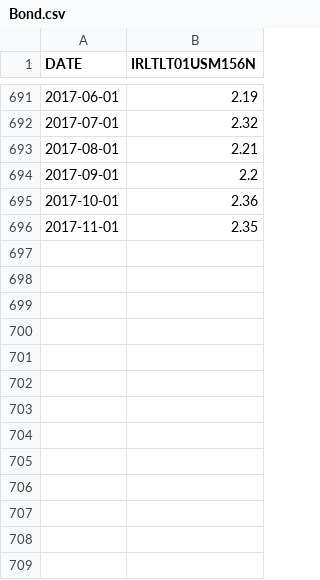
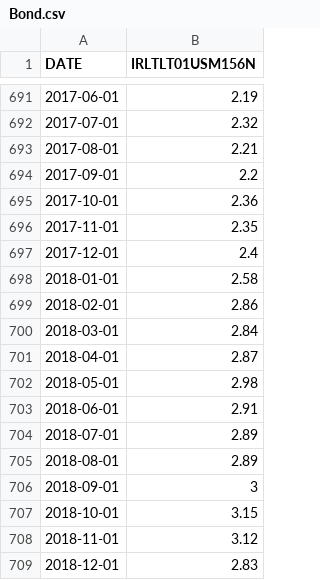
Before and after one commit to RobHayward/CamTrading, a CSV file: Data/Bond.csv, drawn as a sheet; only a part is shown, gaps mark what is left out.

```diff
--- a/Data/Bond.csv
+++ b/Data/Bond.csv
@@ -696 +696,14 @@ DATE,IRLTLT01USM156N
 2017-11-01,2.35
+2017-12-01,2.4
+2018-01-01,2.58
+2018-02-01,2.86
+2018-03-01,2.84
+2018-04-01,2.87
+2018-05-01,2.98
+2018-06-01,2.91
+2018-07-01,2.89
+2018-08-01,2.89
+2018-09-01,3
+2018-10-01,3.15
+2018-11-01,3.12
+2018-12-01,2.83
```
Also changed, not shown: Data/Rate.csv, Data/ie_data.csv, 20 other files.
